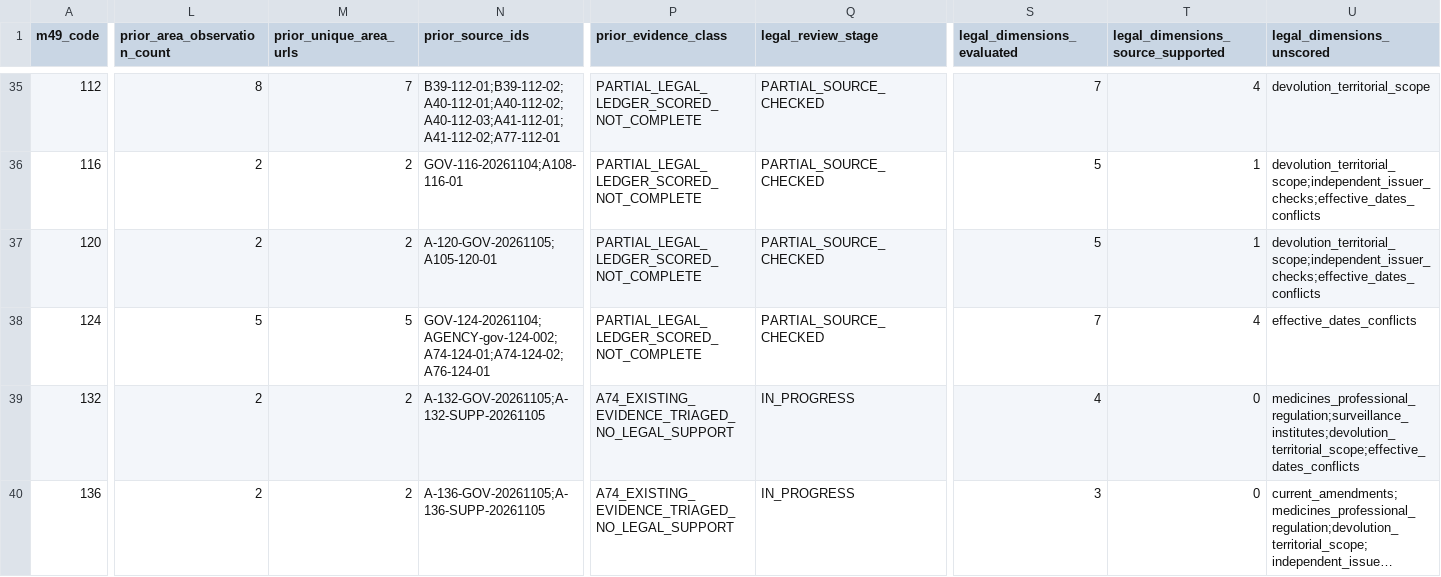
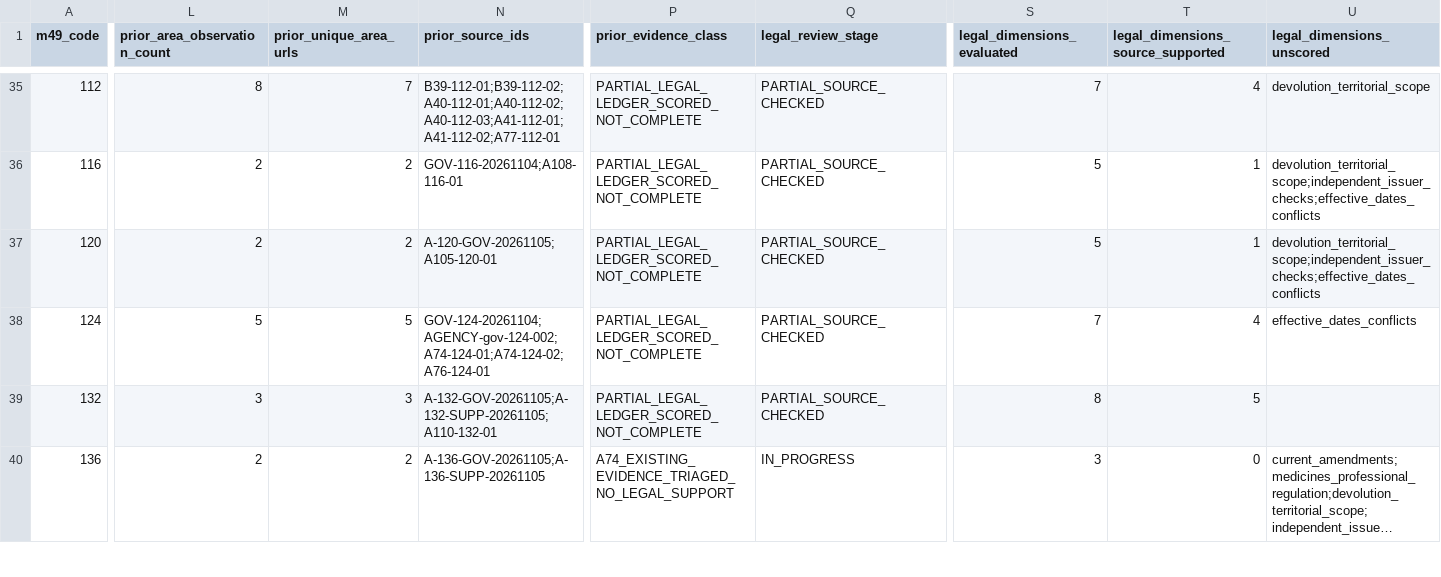
Before and after one commit to PortalHunter/Ethnicy-Based-Optimal-Weight, a CSV file: docs/atlas/handoffs/team-a/RECONCILED_INVENTORY_20261107.csv, drawn as a sheet; only a part is shown, gaps mark what is left out; long unchanged cells end in …; the diff covers the shown part only; the diff names each change by its address in the sheet, - before the commit and + after, or states it on an @@ line.

```diff
--- a/docs/atlas/handoffs/team-a/RECONCILED_INVENTORY_20261107.csv
+++ b/docs/atlas/handoffs/team-a/RECONCILED_INVENTORY_20261107.csv
-L39 (prior_area_observation_count): 2
+L39 (prior_area_observation_count): 3
-M39 (prior_unique_area_urls): 2
+M39 (prior_unique_area_urls): 3
-N39 (prior_source_ids): A-132-GOV-20261105;A-132-SUPP-20261105
+N39 (prior_source_ids): A-132-GOV-20261105;A-132-SUPP-20261105;A110-132-01
-P39 (prior_evidence_class): A74_EXISTING_EVIDENCE_TRIAGED_NO_LEGAL_SUPPORT
+P39 (prior_evidence_class): PARTIAL_LEGAL_LEDGER_SCORED_NOT_COMPLETE
-Q39 (legal_review_stage): IN_PROGRESS
+Q39 (legal_review_stage): PARTIAL_SOURCE_CHECKED
-S39 (legal_dimensions_evaluated): 4
+S39 (legal_dimensions_evaluated): 8
-T39: 0
+T39: 5
-U39 (legal_dimensions_unscored): medicines_professional_regulation;surveillance_institutes;devolution_territorial_scope;effective_dates_conflicts
+U39 (legal_dimensions_unscored): (empty)
```
Also changed, not shown: 146 edited cells elsewhere in this file, docs/atlas/handoffs/team-a/PRIORITIZED_BACKLOG_20261107.csv, docs/atlas/handoffs/team-a/data/research_queue.csv, 4 other files.
